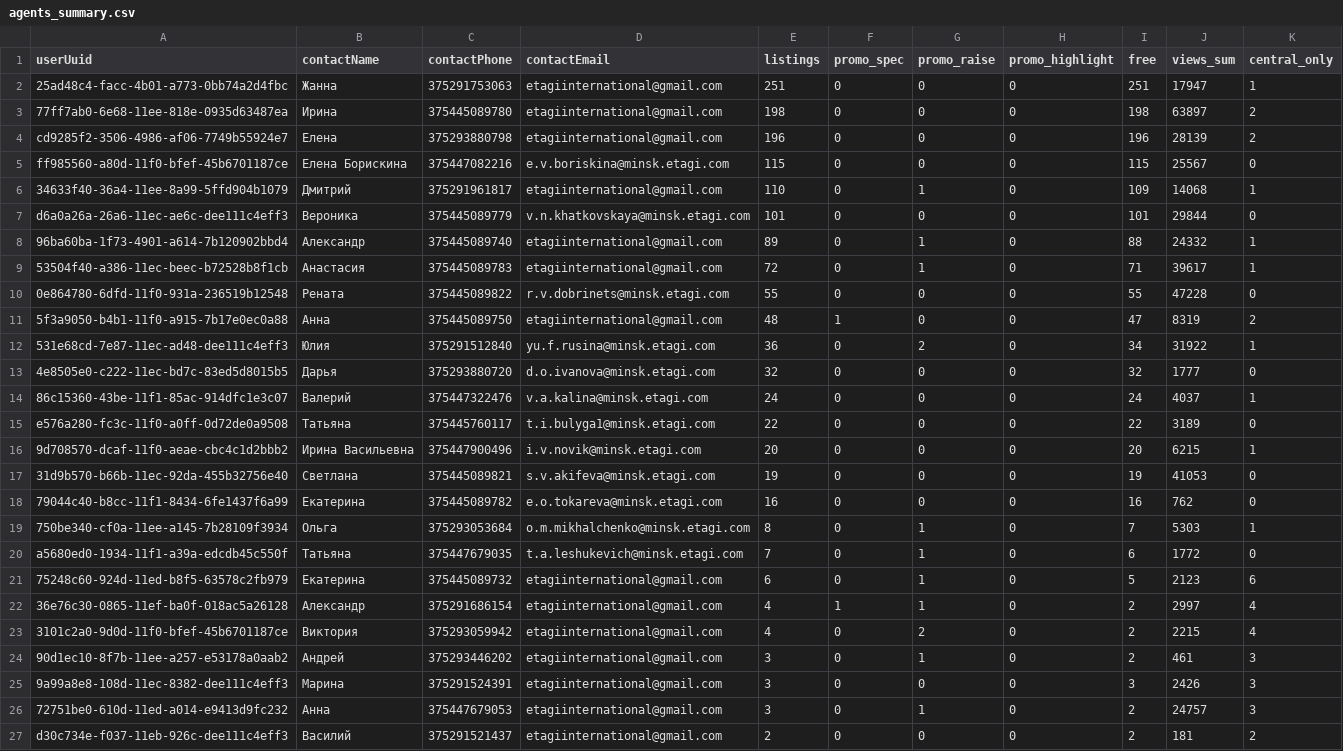
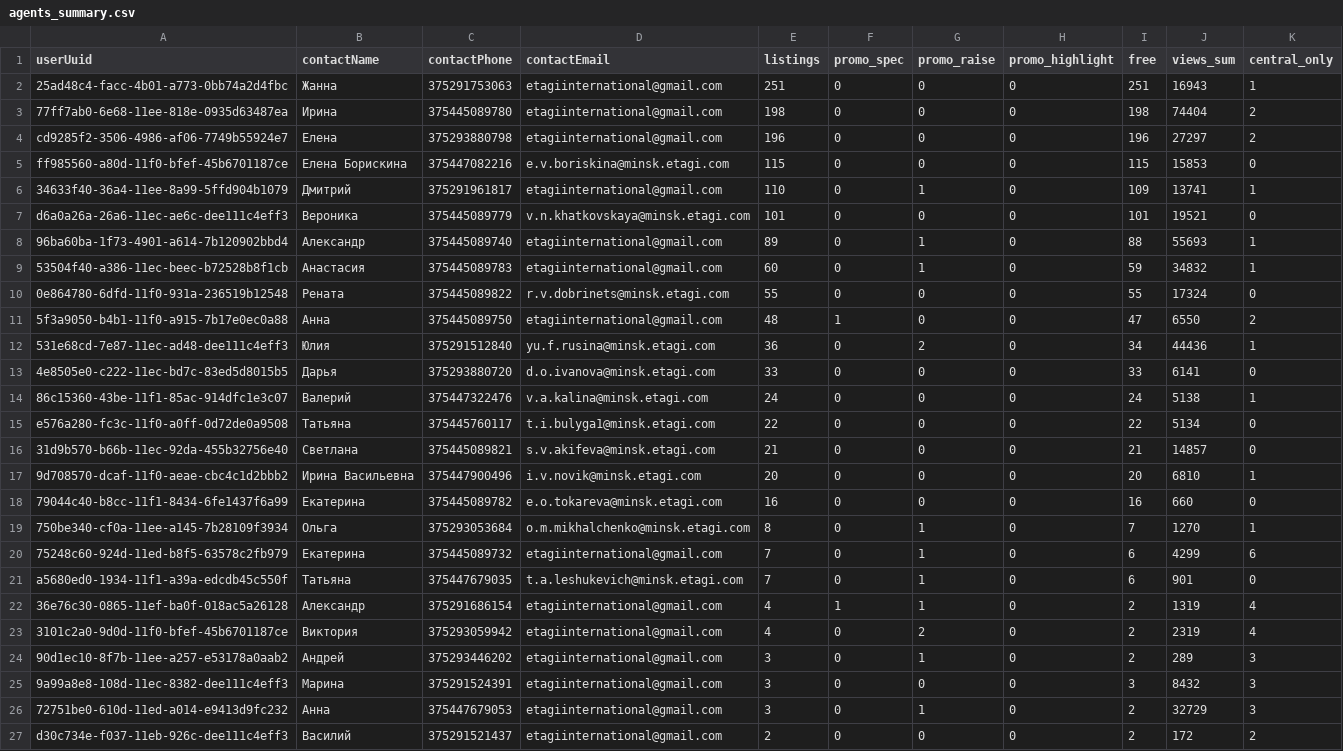
Before and after one commit to antonina-katlinskaya/realt-collector, a CSV file: data/analytics/agents_summary.csv, drawn as a sheet; only a part is shown; the diff covers the shown part only.

```diff
--- a/data/analytics/agents_summary.csv
+++ b/data/analytics/agents_summary.csv
@@ -1,27 +1,27 @@
 userUuid,contactName,contactPhone,contactEmail,listings,promo_spec,promo_raise,promo_highlight,free,views_sum,central_only
-25ad48c4-facc-4b01-a773-0bb74a2d4fbc,Жанна,375291753063,etagiinternational@gmail.com,251,0,0,0,251,17947,1
-77ff7ab0-6e68-11ee-818e-0935d63487ea,Ирина,375445089780,etagiinternational@gmail.com,198,0,0,0,198,63897,2
-cd9285f2-3506-4986-af06-7749b55924e7,Елена,375293880798,etagiinternational@gmail.com,196,0,0,0,196,28139,2
-ff985560-a80d-11f0-bfef-45b6701187ce,Елена Борискина,375447082216,e.v.boriskina@minsk.etagi.com,115,0,0,0,115,25567,0
-34633f40-36a4-11ee-8a99-5ffd904b1079,Дмитрий,375291961817,etagiinternational@gmail.com,110,0,1,0,109,14068,1
-d6a0a26a-26a6-11ec-ae6c-dee111c4eff3,Вероника,375445089779,v.n.khatkovskaya@minsk.etagi.com,101,0,0,0,101,29844,0
-96ba60ba-1f73-4901-a614-7b120902bbd4,Александр,375445089740,etagiinternational@gmail.com,89,0,1,0,88,24332,1
-53504f40-a386-11ec-beec-b72528b8f1cb,Анастасия,375445089783,etagiinternational@gmail.com,72,0,1,0,71,39617,1
-0e864780-6dfd-11f0-931a-236519b12548,Рената,375445089822,r.v.dobrinets@minsk.etagi.com,55,0,0,0,55,47228,0
-5f3a9050-b4b1-11f0-a915-7b17e0ec0a88,Анна,375445089750,etagiinternational@gmail.com,48,1,0,0,47,8319,2
-531e68cd-7e87-11ec-ad48-dee111c4eff3,Юлия,375291512840,yu.f.rusina@minsk.etagi.com,36,0,2,0,34,31922,1
-4e8505e0-c222-11ec-bd7c-83ed5d8015b5,Дарья,375293880720,d.o.ivanova@minsk.etagi.com,32,0,0,0,32,1777,0
-86c15360-43be-11f1-85ac-914dfc1e3c07,Валерий,375447322476,v.a.kalina@minsk.etagi.com,24,0,0,0,24,4037,1
-e576a280-fc3c-11f0-a0ff-0d72de0a9508,Татьяна,375445760117,t.i.bulyga1@minsk.etagi.com,22,0,0,0,22,3189,0
-9d708570-dcaf-11f0-aeae-cbc4c1d2bbb2,Ирина Васильевна,375447900496,i.v.novik@minsk.etagi.com,20,0,0,0,20,6215,1
-31d9b570-b66b-11ec-92da-455b32756e40,Светлана,375445089821,s.v.akifeva@minsk.etagi.com,19,0,0,0,19,41053,0
-79044c40-b8cc-11f1-8434-6fe1437f6a99,Екатерина,375445089782,e.o.tokareva@minsk.etagi.com,16,0,0,0,16,762,0
-750be340-cf0a-11ee-a145-7b28109f3934,Ольга,375293053684,o.m.mikhalchenko@minsk.etagi.com,8,0,1,0,7,5303,1
-a5680ed0-1934-11f1-a39a-edcdb45c550f,Татьяна,375447679035,t.a.leshukevich@minsk.etagi.com,7,0,1,0,6,1772,0
-75248c60-924d-11ed-b8f5-63578c2fb979,Екатерина,375445089732,etagiinternational@gmail.com,6,0,1,0,5,2123,6
-36e76c30-0865-11ef-ba0f-018ac5a26128,Александр,375291686154,etagiinternational@gmail.com,4,1,1,0,2,2997,4
-3101c2a0-9d0d-11f0-bfef-45b6701187ce,Виктория,375293059942,etagiinternational@gmail.com,4,0,2,0,2,2215,4
-90d1ec10-8f7b-11ee-a257-e53178a0aab2,Андрей,375293446202,etagiinternational@gmail.com,3,0,1,0,2,461,3
-9a99a8e8-108d-11ec-8382-dee111c4eff3,Марина,375291524391,etagiinternational@gmail.com,3,0,0,0,3,2426,3
-72751be0-610d-11ed-a014-e9413d9fc232,Анна,375447679053,etagiinternational@gmail.com,3,0,1,0,2,24757,3
-d30c734e-f037-11eb-926c-dee111c4eff3,Василий,375291521437,etagiinternational@gmail.com,2,0,0,0,2,181,2
+25ad48c4-facc-4b01-a773-0bb74a2d4fbc,Жанна,375291753063,etagiinternational@gmail.com,251,0,0,0,251,16943,1
+77ff7ab0-6e68-11ee-818e-0935d63487ea,Ирина,375445089780,etagiinternational@gmail.com,198,0,0,0,198,74404,2
+cd9285f2-3506-4986-af06-7749b55924e7,Елена,375293880798,etagiinternational@gmail.com,196,0,0,0,196,27297,2
+ff985560-a80d-11f0-bfef-45b6701187ce,Елена Борискина,375447082216,e.v.boriskina@minsk.etagi.com,115,0,0,0,115,15853,0
+34633f40-36a4-11ee-8a99-5ffd904b1079,Дмитрий,375291961817,etagiinternational@gmail.com,110,0,1,0,109,13741,1
+d6a0a26a-26a6-11ec-ae6c-dee111c4eff3,Вероника,375445089779,v.n.khatkovskaya@minsk.etagi.com,101,0,0,0,101,19521,0
+96ba60ba-1f73-4901-a614-7b120902bbd4,Александр,375445089740,etagiinternational@gmail.com,89,0,1,0,88,55693,1
+53504f40-a386-11ec-beec-b72528b8f1cb,Анастасия,375445089783,etagiinternational@gmail.com,60,0,1,0,59,34832,1
+0e864780-6dfd-11f0-931a-236519b12548,Рената,375445089822,r.v.dobrinets@minsk.etagi.com,55,0,0,0,55,17324,0
+5f3a9050-b4b1-11f0-a915-7b17e0ec0a88,Анна,375445089750,etagiinternational@gmail.com,48,1,0,0,47,6550,2
+531e68cd-7e87-11ec-ad48-dee111c4eff3,Юлия,375291512840,yu.f.rusina@minsk.etagi.com,36,0,2,0,34,44436,1
+4e8505e0-c222-11ec-bd7c-83ed5d8015b5,Дарья,375293880720,d.o.ivanova@minsk.etagi.com,33,0,0,0,33,6141,0
+86c15360-43be-11f1-85ac-914dfc1e3c07,Валерий,375447322476,v.a.kalina@minsk.etagi.com,24,0,0,0,24,5138,1
+e576a280-fc3c-11f0-a0ff-0d72de0a9508,Татьяна,375445760117,t.i.bulyga1@minsk.etagi.com,22,0,0,0,22,5134,0
+31d9b570-b66b-11ec-92da-455b32756e40,Светлана,375445089821,s.v.akifeva@minsk.etagi.com,21,0,0,0,21,14857,0
+9d708570-dcaf-11f0-aeae-cbc4c1d2bbb2,Ирина Васильевна,375447900496,i.v.novik@minsk.etagi.com,20,0,0,0,20,6810,1
+79044c40-b8cc-11f1-8434-6fe1437f6a99,Екатерина,375445089782,e.o.tokareva@minsk.etagi.com,16,0,0,0,16,660,0
+750be340-cf0a-11ee-a145-7b28109f3934,Ольга,375293053684,o.m.mikhalchenko@minsk.etagi.com,8,0,1,0,7,1270,1
+75248c60-924d-11ed-b8f5-63578c2fb979,Екатерина,375445089732,etagiinternational@gmail.com,7,0,1,0,6,4299,6
+a5680ed0-1934-11f1-a39a-edcdb45c550f,Татьяна,375447679035,t.a.leshukevich@minsk.etagi.com,7,0,1,0,6,901,0
+36e76c30-0865-11ef-ba0f-018ac5a26128,Александр,375291686154,etagiinternational@gmail.com,4,1,1,0,2,1319,4
+3101c2a0-9d0d-11f0-bfef-45b6701187ce,Виктория,375293059942,etagiinternational@gmail.com,4,0,2,0,2,2319,4
+90d1ec10-8f7b-11ee-a257-e53178a0aab2,Андрей,375293446202,etagiinternational@gmail.com,3,0,1,0,2,289,3
+9a99a8e8-108d-11ec-8382-dee111c4eff3,Марина,375291524391,etagiinternational@gmail.com,3,0,0,0,3,8432,3
+72751be0-610d-11ed-a014-e9413d9fc232,Анна,375447679053,etagiinternational@gmail.com,3,0,1,0,2,32729,3
+d30c734e-f037-11eb-926c-dee111c4eff3,Василий,375291521437,etagiinternational@gmail.com,2,0,0,0,2,172,2
```
Also changed, not shown: 1 added row, 1 removed row and 27 edited cells elsewhere in this file, data/analytics/appeared.csv, data/analytics/changes_last_period.csv, 7 other files.
